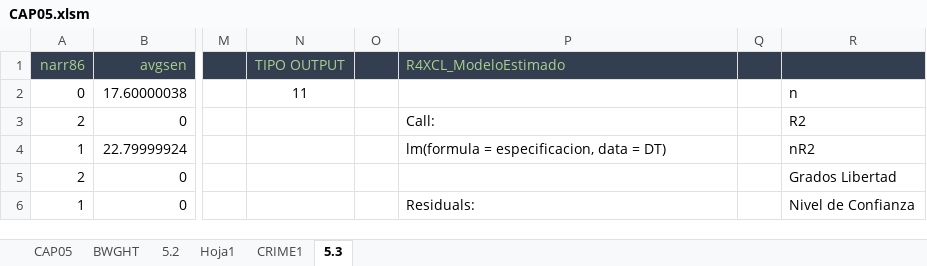
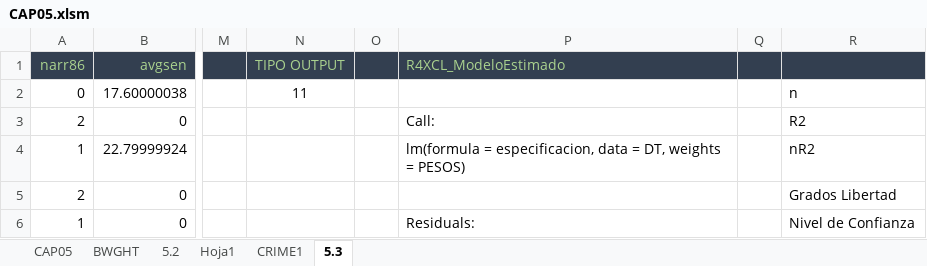
Before and after one commit to mbonillacr/R4XCL, an Excel workbook: EJEMPLOS EN EXCEL/WOOLDRIDGE/CAP05.xlsm, sheet 5.3, drawn as a sheet; only a part is shown, gaps mark what is left out; values as stored, in another font and other column widths than the file's, no borders; the diff names each change by its address in the sheet, - before the commit and + after, or states it on an @@ line.

```diff
--- a/EJEMPLOS EN EXCEL/WOOLDRIDGE/CAP05.xlsm (sheet 5.3)
+++ b/EJEMPLOS EN EXCEL/WOOLDRIDGE/CAP05.xlsm (sheet 5.3)
-P4 (R4XCL_ModeloEstimado): …data = DT)
+P4 (R4XCL_ModeloEstimado): …data = DT, weights = PESOS)
```
Also changed, not shown: sheet 5.2, EJEMPLOS EN EXCEL/WOOLDRIDGE/CAP03.xlsm, 6 other files.
